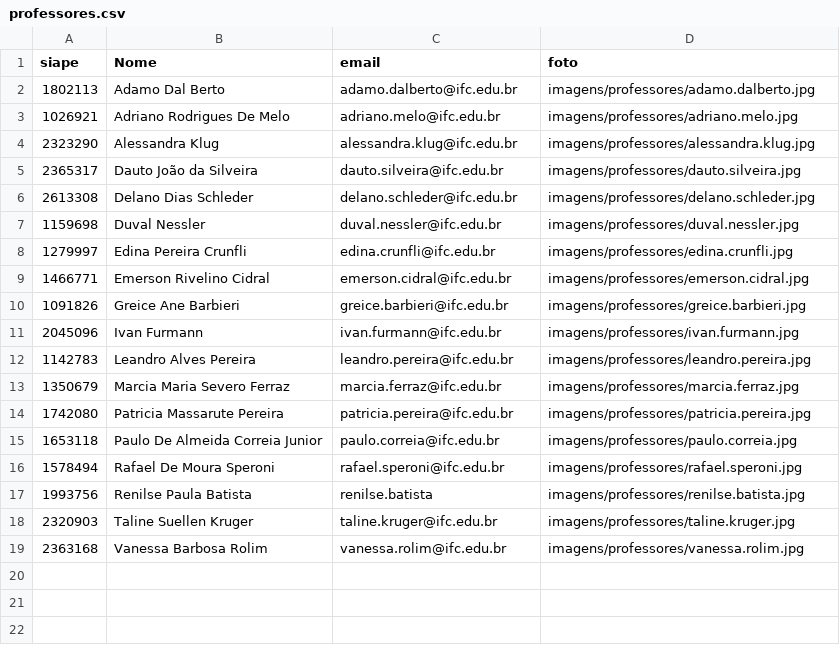
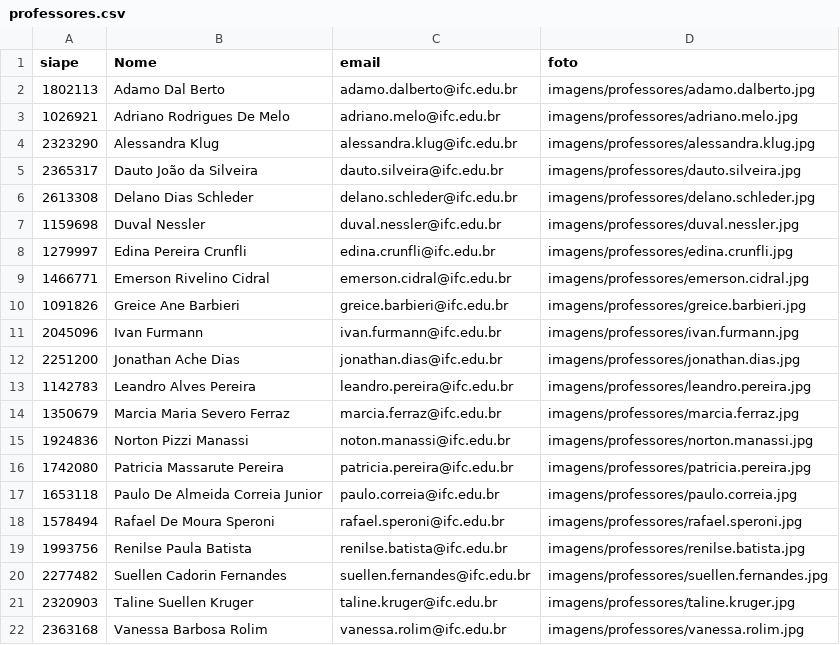
Before and after one commit to Djhonattan/Cathurro, a CSV file: proj_1info3/professores.csv, drawn as a sheet.

```diff
--- a/proj_1info3/professores.csv
+++ b/proj_1info3/professores.csv
@@ -11,4 +11,6 @@ siape,Nome,email,foto
 2045096,Ivan Furmann,ivan.furmann@ifc.edu.br,imagens/professores/ivan.furmann.jpg
+2251200,Jonathan Ache Dias,jonathan.dias@ifc.edu.br,imagens/professores/jonathan.dias.jpg
 1142783,Leandro Alves Pereira,leandro.pereira@ifc.edu.br,imagens/professores/leandro.pereira.jpg
 1350679,Marcia Maria Severo Ferraz,marcia.ferraz@ifc.edu.br,imagens/professores/marcia.ferraz.jpg
+1924836,Norton Pizzi Manassi,noton.manassi@ifc.edu.br,imagens/professores/norton.manassi.jpg
 1742080,Patricia Massarute Pereira,patricia.pereira@ifc.edu.br,imagens/professores/patricia.pereira.jpg
@@ -16,3 +18,4 @@ siape,Nome,email,foto
 1578494,Rafael De Moura Speroni,rafael.speroni@ifc.edu.br,imagens/professores/rafael.speroni.jpg
-1993756,Renilse Paula Batista,renilse.batista,imagens/professores/renilse.batista.jpg
+1993756,Renilse Paula Batista,renilse.batista@ifc.edu.br,imagens/professores/renilse.batista.jpg
+2277482,Suellen Cadorin Fernandes,suellen.fernandes@ifc.edu.br,imagens/professores/suellen.fernandes.jpg
 2320903,Taline Suellen Kruger,taline.kruger@ifc.edu.br,imagens/professores/taline.kruger.jpg
```
Also changed, not shown: 17 other files.
